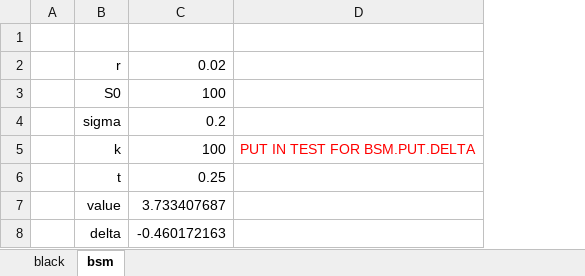
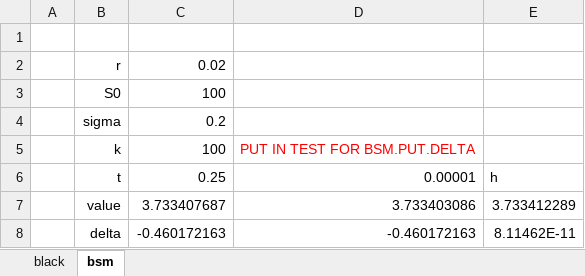
Before and after one commit to FRE6233/Fall2023, an Excel workbook: xll_fre/test.xlsx, sheet bsm, drawn as a sheet; values as stored, in another font and other column widths than the file's, no borders; the diff names each change by its address in the sheet, - before the commit and + after, or states it on an @@ line.

```diff
--- a/xll_fre/test.xlsx (sheet bsm)
+++ b/xll_fre/test.xlsx (sheet bsm)
+column E, rows 6-8: h | 3.733412289 | 8.11462E-11
-D6: (empty)
+D6: 0.00001
-D7: (empty)
+D7: 3.733403086
-D8: (empty)
+D8: -0.460172163
```
Also changed, not shown: sheet black, xll_fre/hedge.xlsx, 2 other files.
